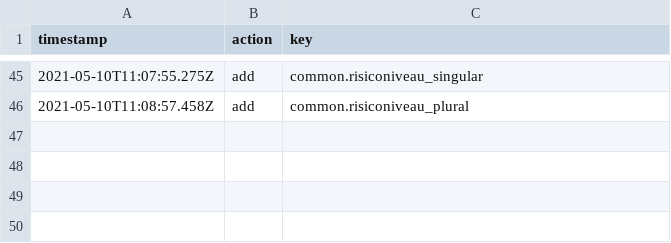
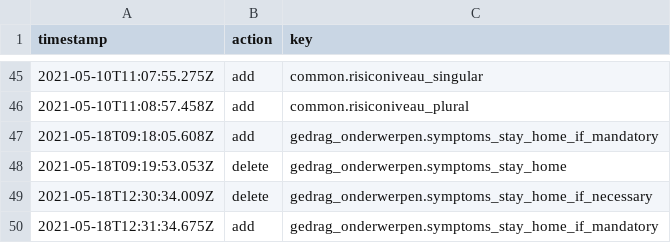
Before and after one commit to jorrikklijnsma/nl-covid19-data-dashboard, a CSV file: packages/cms/src/lokalize/key-mutations.csv, drawn as a sheet; only a part is shown, gaps mark what is left out.

Commit message:
Rename vaccine support-schema and behavior-property (#2859)
* Rename symptoms_stay_home to symptoms_stay_home_if_necessary

* Rename vaccine_support to vaccinated_or_vaccine_support

* PR feedback

* Remove curfew from behavior_per_age_group

```diff
--- a/packages/cms/src/lokalize/key-mutations.csv
+++ b/packages/cms/src/lokalize/key-mutations.csv
@@ -46 +46,5 @@ timestamp,action,key
 2021-05-10T11:08:57.458Z,add,common.risiconiveau_plural
+2021-05-18T09:18:05.608Z,add,gedrag_onderwerpen.symptoms_stay_home_if_mandatory
+2021-05-18T09:19:53.053Z,delete,gedrag_onderwerpen.symptoms_stay_home
+2021-05-18T12:30:34.009Z,delete,gedrag_onderwerpen.symptoms_stay_home_if_necessary
+2021-05-18T12:31:34.675Z,add,gedrag_onderwerpen.symptoms_stay_home_if_mandatory
```
Also changed, not shown: 8 other files.
